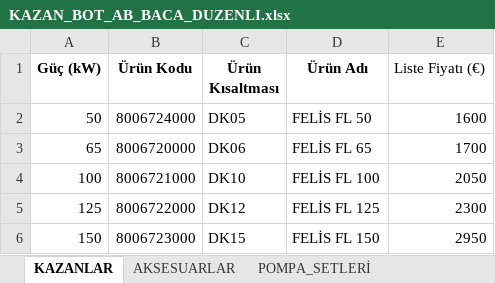
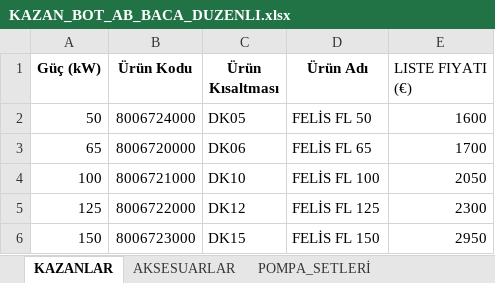
Before and after one commit to mecaglar/pramid-whatsapp-bot, an Excel workbook: KAZAN_BOT_AB_BACA_DUZENLI.xlsx, sheet KAZANLAR, drawn as a sheet; values as stored, in another font and other column widths than the file's, no borders; the diff names each change by its address in the sheet, - before the commit and + after, or states it on an @@ line.

Commit message:
Add files via upload

```diff
--- a/KAZAN_BOT_AB_BACA_DUZENLI.xlsx (sheet KAZANLAR)
+++ b/KAZAN_BOT_AB_BACA_DUZENLI.xlsx (sheet KAZANLAR)
-E1: Liste Fiyatı (€)
+E1: LISTE FIYATI (€)
```
